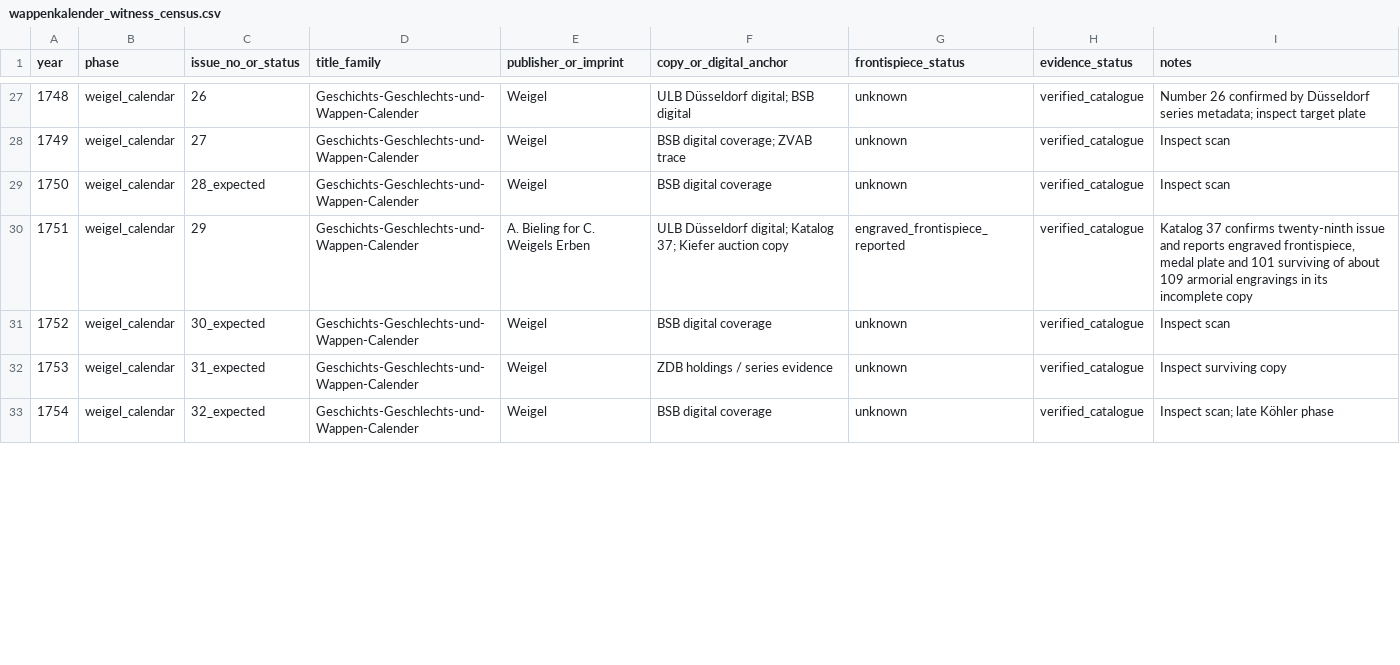
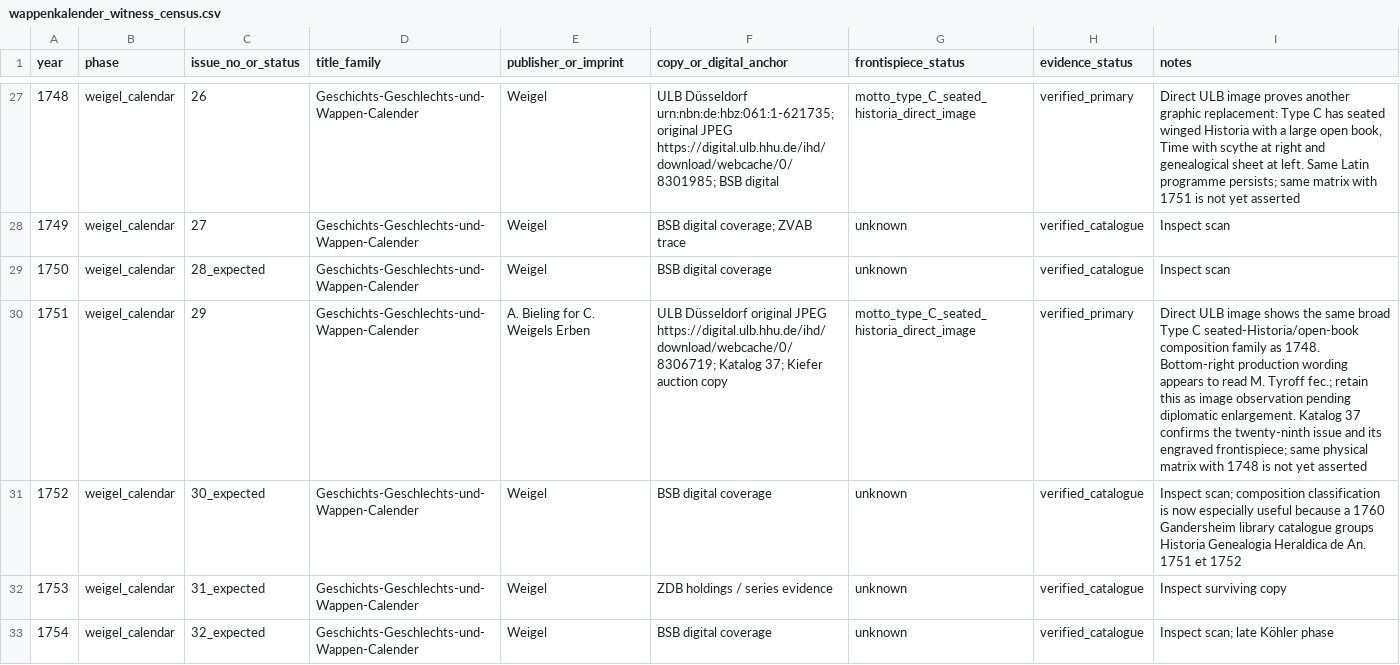
Before and after one commit to zhhos98-cell/frontispieces_18chistoriography, a CSV file: data/wappenkalender_witness_census.csv, drawn as a sheet; only a part is shown, gaps mark what is left out; the diff covers the shown part only; the diff names each change by its address in the sheet, - before the commit and + after, or states it on an @@ line.

Commit message:
data: reclassify recurring motto by composition family

```diff
--- a/data/wappenkalender_witness_census.csv
+++ b/data/wappenkalender_witness_census.csv
-F27 (copy_or_digital_anchor): ULB Düsseldorf digital; BSB digital
+F27 (copy_or_digital_anchor): ULB Düsseldorf urn:nbn:de:hbz:061:1-621735; original JPEG https://digital.ulb.hhu.de/ihd/download/webcache/0/8301985; BSB digital
-G27 (frontispiece_status): unknown
+G27 (frontispiece_status): motto_type_C_seated_historia_direct_image
-H27 (evidence_status): verified_catalogue
+H27 (evidence_status): verified_primary
-I27 (notes): Number 26 confirmed by Düsseldorf series metadata; inspect target plate
+I27 (notes): Direct ULB image proves another graphic replacement: Type C has seated winged Historia with a large open book, Time with scythe at right and genealogical sheet at left. Same Latin programme persists; same matrix with 1751 is not yet asserted
-F30 (copy_or_digital_anchor): ULB Düsseldorf digital; Katalog 37;…
+F30 (copy_or_digital_anchor): ULB Düsseldorf original JPEG https://digital.ulb.hhu.de/ihd/download/webcache/0/8306719; Katalog 37;…
-G30 (frontispiece_status): engraved_frontispiece_reported
+G30 (frontispiece_status): motto_type_C_seated_historia_direct_image
-H30 (evidence_status): verified_catalogue
+H30 (evidence_status): verified_primary
-I30 (notes): Katalog 37 confirms twenty-ninth issue and reports engraved frontispiece, medal plate and 101 surviving of about 109 armorial engravings in its incomplete copy
+I30 (notes): Direct ULB image shows the same broad Type C seated-Historia/open-book composition family as 1748. Bottom-right production wording appears to read M. Tyroff fec.; retain this as image observation pending diplomatic enlargement. Katalog 37 confirms the twenty-ninth issue and its engraved frontispiece; same physical matrix with 1748 is not yet asserted
-I31 (notes): Inspect scan
+I31 (notes): Inspect scan; composition classification is now especially useful because a 1760 Gandersheim library catalogue groups Historia Genealogia Heraldica de An. 1751 et 1752
```
Also changed, not shown: 51 edited cells elsewhere in this file.
